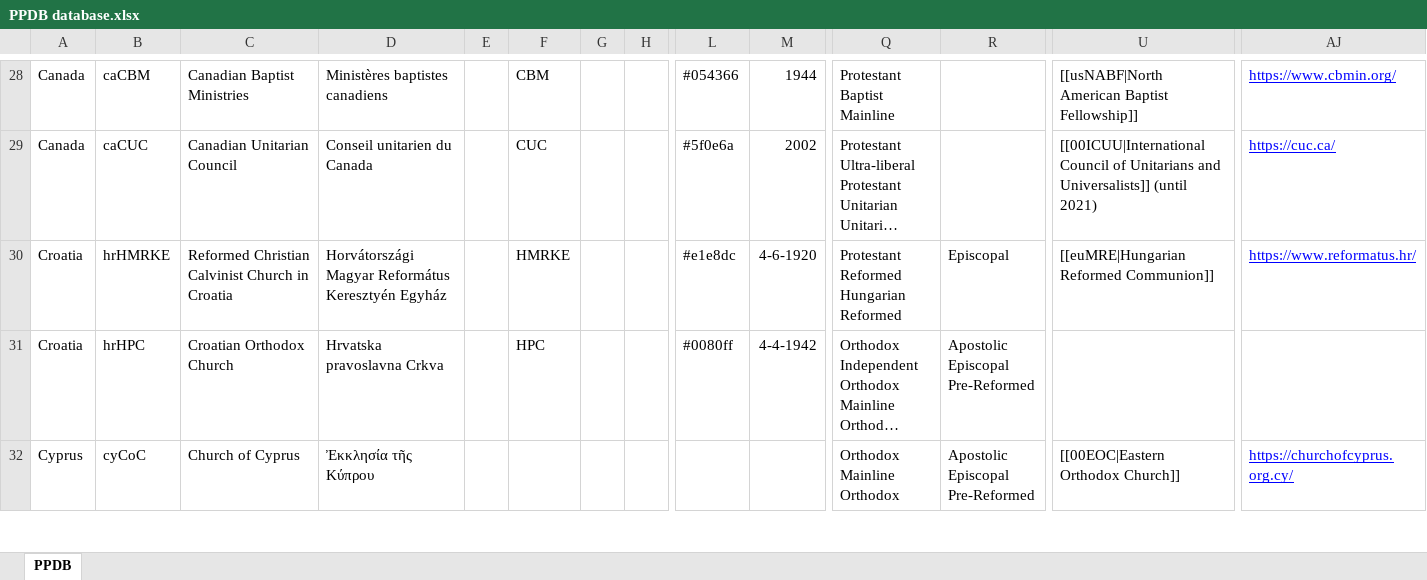
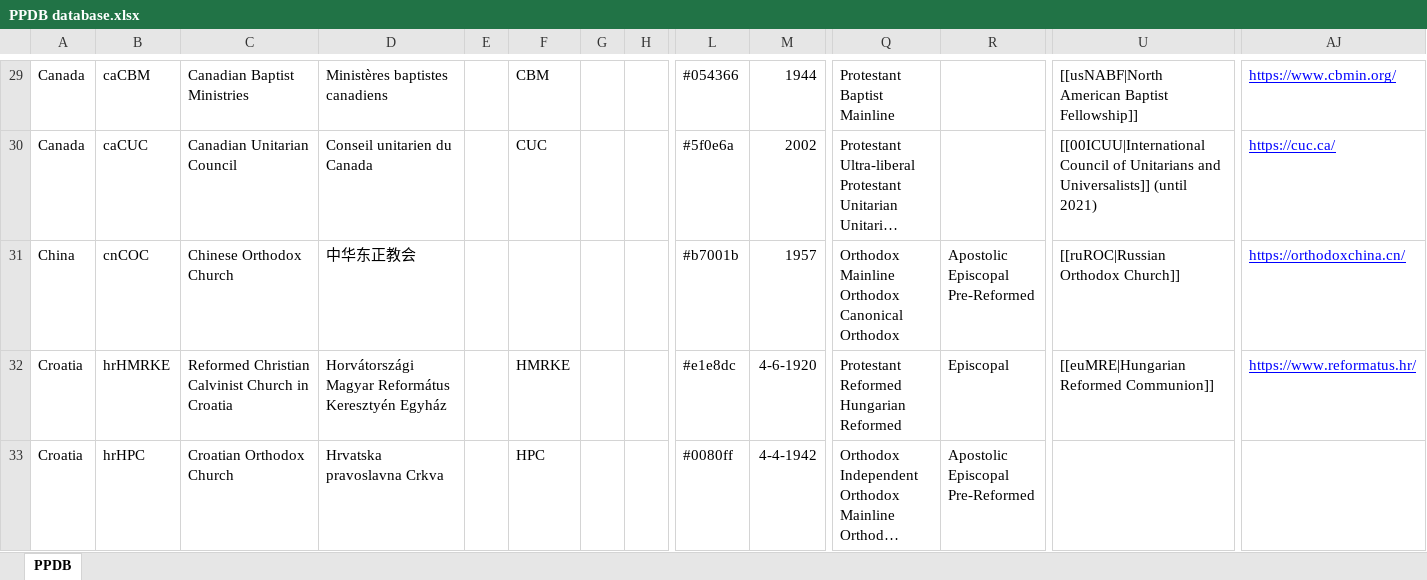
Before and after one commit to hok-brag/hok-brag.github.io, an Excel workbook: data/PPDB database.xlsx, sheet PPDB, drawn as a sheet; only a part is shown, gaps mark what is left out; the shorter side is filled out with more unchanged rows; long unchanged cells end in …; values as stored, in another font and other column widths than the file's, no borders; rows hold the shown columns only; ↵ is a line break in a cell; the diff covers the shown part only; the diff names each change by its address in the sheet, - before the commit and + after, or states it on an @@ line.

```diff
--- a/data/PPDB database.xlsx (sheet PPDB)
+++ b/data/PPDB database.xlsx (sheet PPDB)
+row 31: China | cnCOC | Chinese Orthodox Church | 中华东正教会 |  |  |  |  | #b7001b | 1957 | Orthodox ↵ Mainline Orthodox ↵ Canonical Orthodox | Apostolic ↵ Episcopal ↵ Pre-Reformed | [[ruROC|Russian Orthodox Church]] | https://orthodoxchina.cn/
```
Also changed, not shown: 11 added rows and 2 edited cells elsewhere in this sheet.
